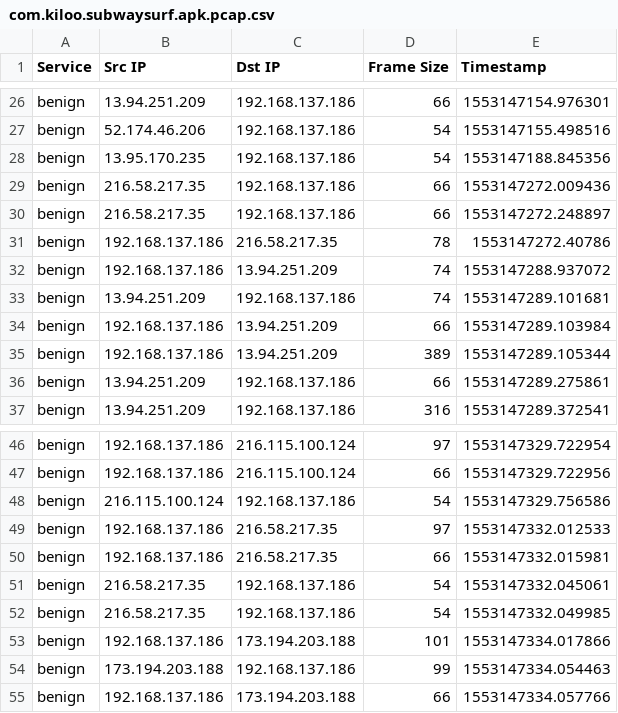
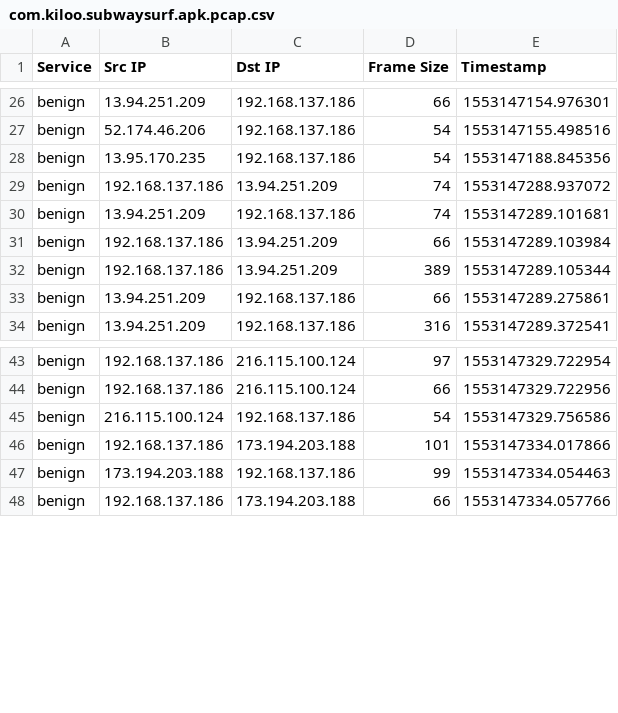
Before and after one commit to markgllin/android-np, a CSV file: results/Android9.0/com.kiloo.subwaysurf.apk.pcap.csv, drawn as a sheet; only a part is shown, gaps mark what is left out; the diff names each change by its address in the sheet, - before the commit and + after, or states it on an @@ line.

```diff
--- a/results/Android9.0/com.kiloo.subwaysurf.apk.pcap.csv
+++ b/results/Android9.0/com.kiloo.subwaysurf.apk.pcap.csv
-row 29: benign | 216.58.217.35 | 192.168.137.186 | 66 | 1553147272.009436
-row 30: benign | 216.58.217.35 | 192.168.137.186 | 66 | 1553147272.248897
-row 31: benign | 192.168.137.186 | 216.58.217.35 | 78 | 1553147272.40786
-row 49: benign | 192.168.137.186 | 216.58.217.35 | 97 | 1553147332.012533
-row 50: benign | 192.168.137.186 | 216.58.217.35 | 66 | 1553147332.015981
-row 51: benign | 216.58.217.35 | 192.168.137.186 | 54 | 1553147332.045061
-row 52: benign | 216.58.217.35 | 192.168.137.186 | 54 | 1553147332.049985
```
Also changed, not shown: results/Android9.0/com.colorup.game.apk.pcap.csv, results/Android9.0/com.matchington.mansion.apk.pcap.csv, 7 other files.
